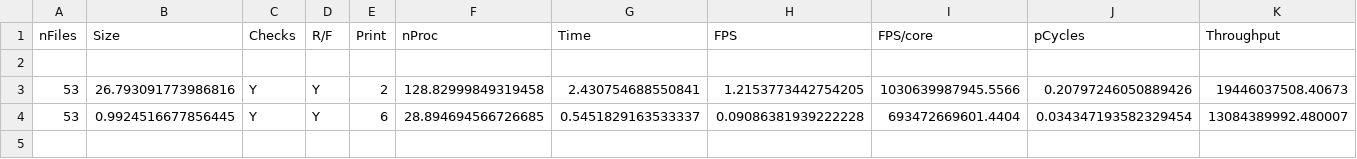
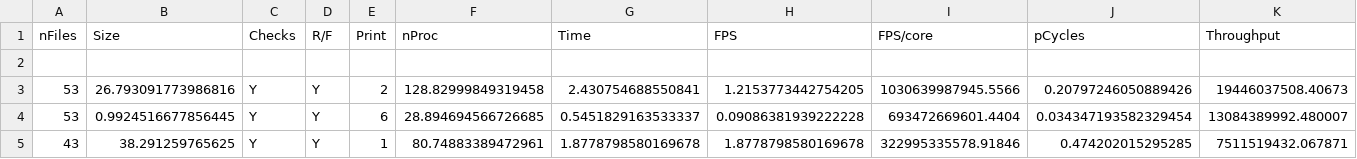
Before and after one commit to ahauryli/RDC, a CSV file: Performance/Performance.csv, drawn as a sheet; only a part is shown; rows hold the shown columns only; the diff names each change by its address in the sheet, - before the commit and + after, or states it on an @@ line.

```diff
--- a/Performance/Performance.csv
+++ b/Performance/Performance.csv
+row 5: 43 | 38.291259765625 | Y | Y | 1 | 80.74883389472961 | 1.8778798580169678 | 1.8778798580169678 | 322995335578.91846 | 0.474202015295285 | 7511519432.067871
```
Also changed, not shown: Constants/SensorMix.csv, 9 other files.
